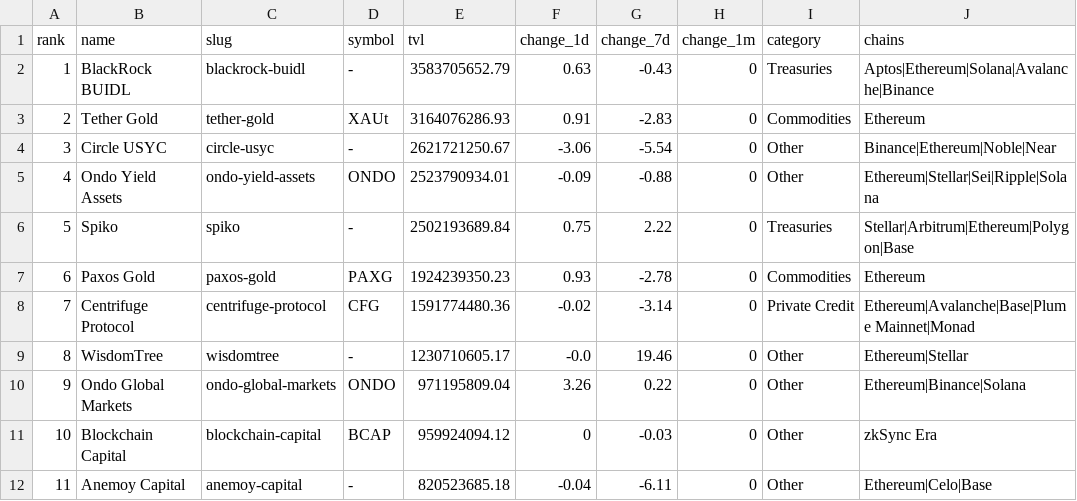
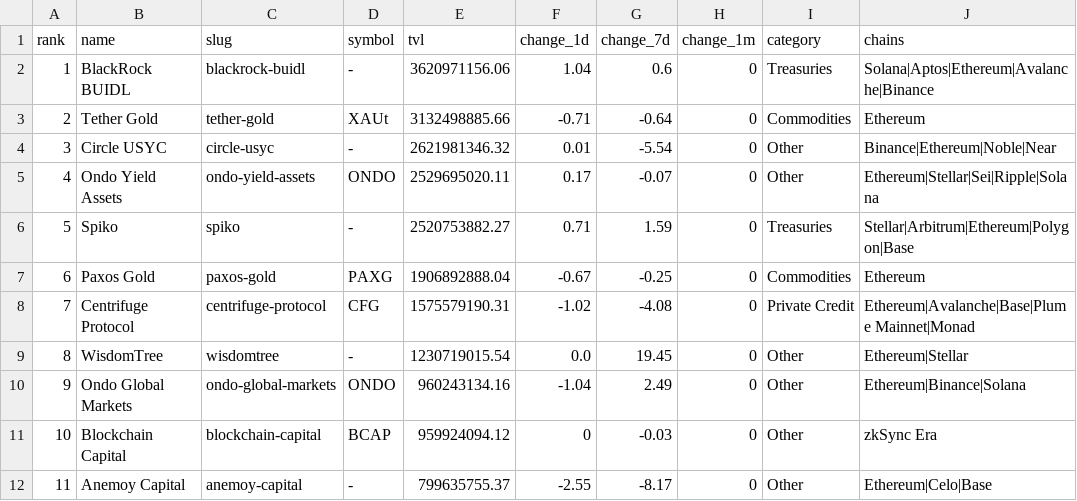
Before and after one commit to kittycapital/rwa-dashboard, a CSV file: data/rwa_protocols.csv, drawn as a sheet; only a part is shown; the diff covers the shown part only.

```diff
--- a/data/rwa_protocols.csv
+++ b/data/rwa_protocols.csv
@@ -1,12 +1,12 @@
 rank,name,slug,symbol,tvl,change_1d,change_7d,change_1m,category,chains
-1,BlackRock BUIDL,blackrock-buidl,-,3583705652.79,0.63,-0.43,0,Treasuries,Aptos|Ethereum|Solana|Avalanche|Binance
-2,Tether Gold,tether-gold,XAUt,3164076286.93,0.91,-2.83,0,Commodities,Ethereum
-3,Circle USYC,circle-usyc,-,2621721250.67,-3.06,-5.54,0,Other,Binance|Ethereum|Noble|Near
-4,Ondo Yield Assets,ondo-yield-assets,ONDO,2523790934.01,-0.09,-0.88,0,Other,Ethereum|Stellar|Sei|Ripple|Solana
-5,Spiko,spiko,-,2502193689.84,0.75,2.22,0,Treasuries,Stellar|Arbitrum|Ethereum|Polygon|Base
-6,Paxos Gold,paxos-gold,PAXG,1924239350.23,0.93,-2.78,0,Commodities,Ethereum
-7,Centrifuge Protocol,centrifuge-protocol,CFG,1591774480.36,-0.02,-3.14,0,Private Credit,Ethereum|Avalanche|Base|Plume Mainnet|Monad
-8,WisdomTree,wisdomtree,-,1230710605.17,-0.0,19.46,0,Other,Ethereum|Stellar
-9,Ondo Global Markets,ondo-global-markets,ONDO,971195809.04,3.26,0.22,0,Other,Ethereum|Binance|Solana
+1,BlackRock BUIDL,blackrock-buidl,-,3620971156.06,1.04,0.6,0,Treasuries,Solana|Aptos|Ethereum|Avalanche|Binance
+2,Tether Gold,tether-gold,XAUt,3132498885.66,-0.71,-0.64,0,Commodities,Ethereum
+3,Circle USYC,circle-usyc,-,2621981346.32,0.01,-5.54,0,Other,Binance|Ethereum|Noble|Near
+4,Ondo Yield Assets,ondo-yield-assets,ONDO,2529695020.11,0.17,-0.07,0,Other,Ethereum|Stellar|Sei|Ripple|Solana
+5,Spiko,spiko,-,2520753882.27,0.71,1.59,0,Treasuries,Stellar|Arbitrum|Ethereum|Polygon|Base
+6,Paxos Gold,paxos-gold,PAXG,1906892888.04,-0.67,-0.25,0,Commodities,Ethereum
+7,Centrifuge Protocol,centrifuge-protocol,CFG,1575579190.31,-1.02,-4.08,0,Private Credit,Ethereum|Avalanche|Base|Plume Mainnet|Monad
+8,WisdomTree,wisdomtree,-,1230719015.54,0.0,19.45,0,Other,Ethereum|Stellar
+9,Ondo Global Markets,ondo-global-markets,ONDO,960243134.16,-1.04,2.49,0,Other,Ethereum|Binance|Solana
 10,Blockchain Capital,blockchain-capital,BCAP,959924094.12,0,-0.03,0,Other,zkSync Era
-11,Anemoy Capital,anemoy-capital,-,820523685.18,-0.04,-6.11,0,Other,Ethereum|Celo|Base
+11,Anemoy Capital,anemoy-capital,-,799635755.37,-2.55,-8.17,0,Other,Ethereum|Celo|Base
```
Also changed, not shown: 105 edited cells elsewhere in this file, data/rwa_category_history.csv, data/rwa_chains.csv, 3 other files.
